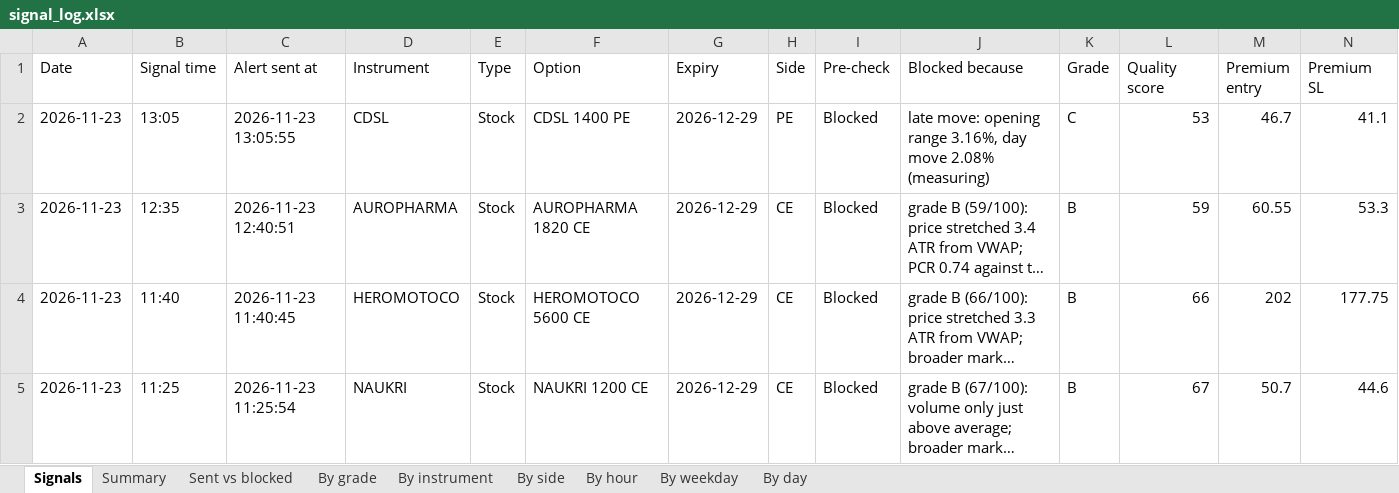
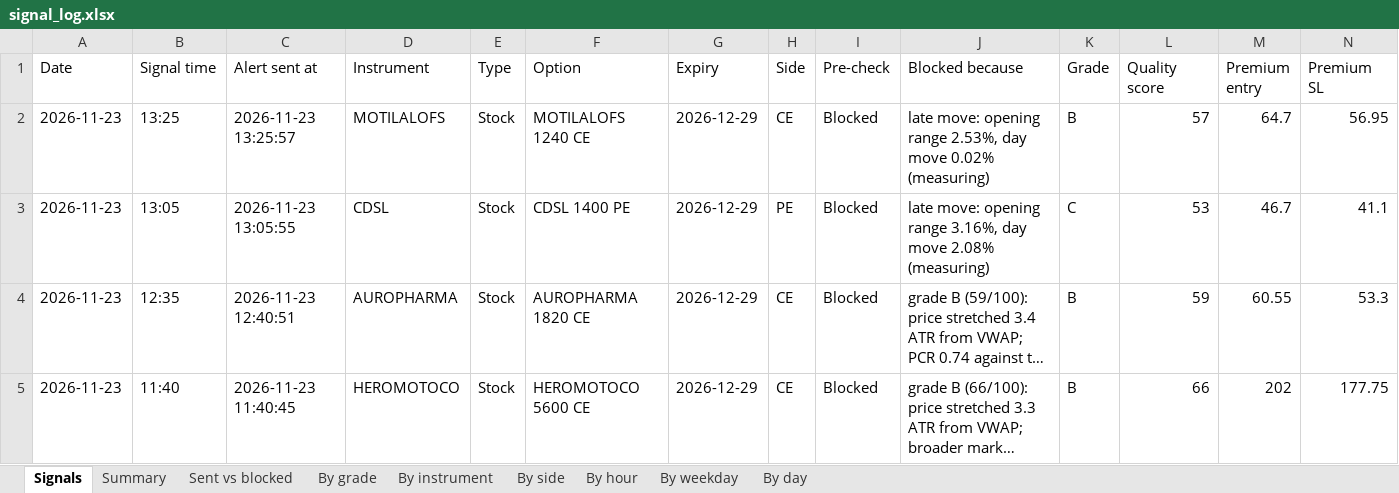
Before and after one commit to Raktechx/Raking-Trading-Dashboard, an Excel workbook: data/signal_log.xlsx, sheet Signals, drawn as a sheet; only a part is shown; the shorter side is filled out with more unchanged rows; long unchanged cells end in …; values as stored, in another font and other column widths than the file's, no borders; rows hold the shown columns only; the diff names each change by its address in the sheet, - before the commit and + after, or states it on an @@ line.

```diff
--- a/data/signal_log.xlsx (sheet Signals)
+++ b/data/signal_log.xlsx (sheet Signals)
+row 2: 2026-11-23 | 13:25 | 2026-11-23 13:25:57 | MOTILALOFS | Stock | MOTILALOFS 1240 CE | 2026-12-29 | CE | Blocked | late move: opening range 2.53%, day move 0.02% (measuring) | B | 57 | 64.7 | 56.95
```
Also changed, not shown: 4 other files.
